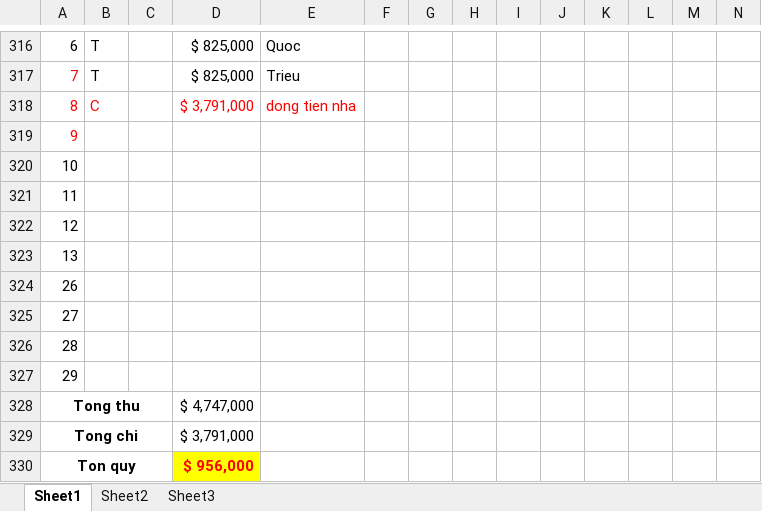
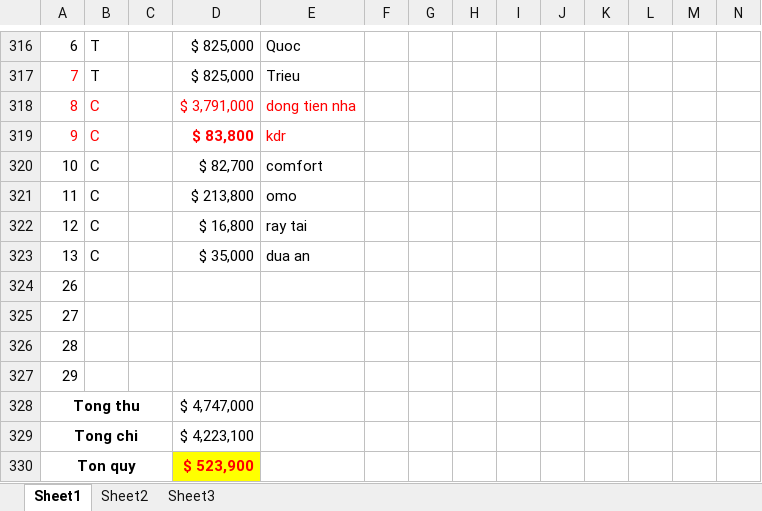
Before and after one commit to phquoc25/Software, an Excel workbook: Quy Phong.xlsx, sheet Sheet1, drawn as a sheet; only a part is shown, gaps mark what is left out; values as stored, in another font and other column widths than the file's, no borders; removed rows and columns are numbered as before the commit, all else as after; rows hold the shown columns only; the diff names each change by its address in the sheet, - before the commit and + after, or states it on an @@ line.

```diff
--- a/Quy Phong.xlsx (sheet Sheet1)
+++ b/Quy Phong.xlsx (sheet Sheet1)
-row 319: 9
-row 320: 10
-row 321: 11
-row 322: 12
-row 323: 13
+row 319: 9 | C |  | $ 83,800 | kdr
+row 320: 10 | C |  | $ 82,700 | comfort
+row 321: 11 | C |  | $ 213,800 | omo
+row 322: 12 | C |  | $ 16,800 | ray tai
+row 323: 13 | C |  | $ 35,000 | dua an
-D329: $ 3,791,000
+D329: $ 4,223,100
-D330: $ 956,000
+D330: $ 523,900
```
Also changed, not shown: 2 other files.
